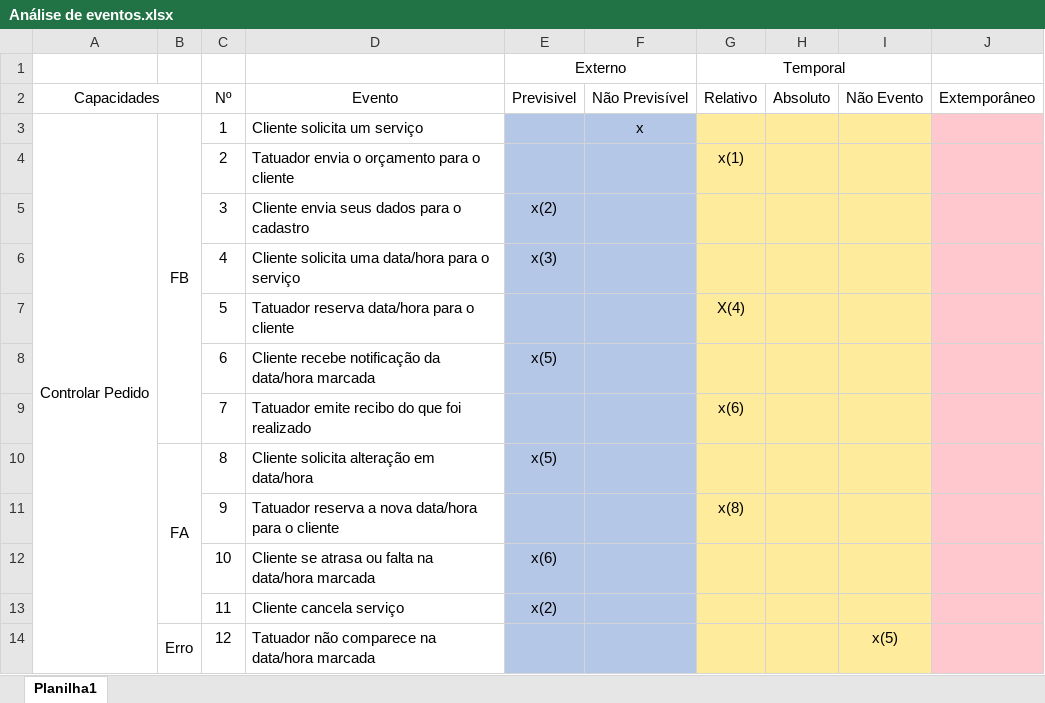
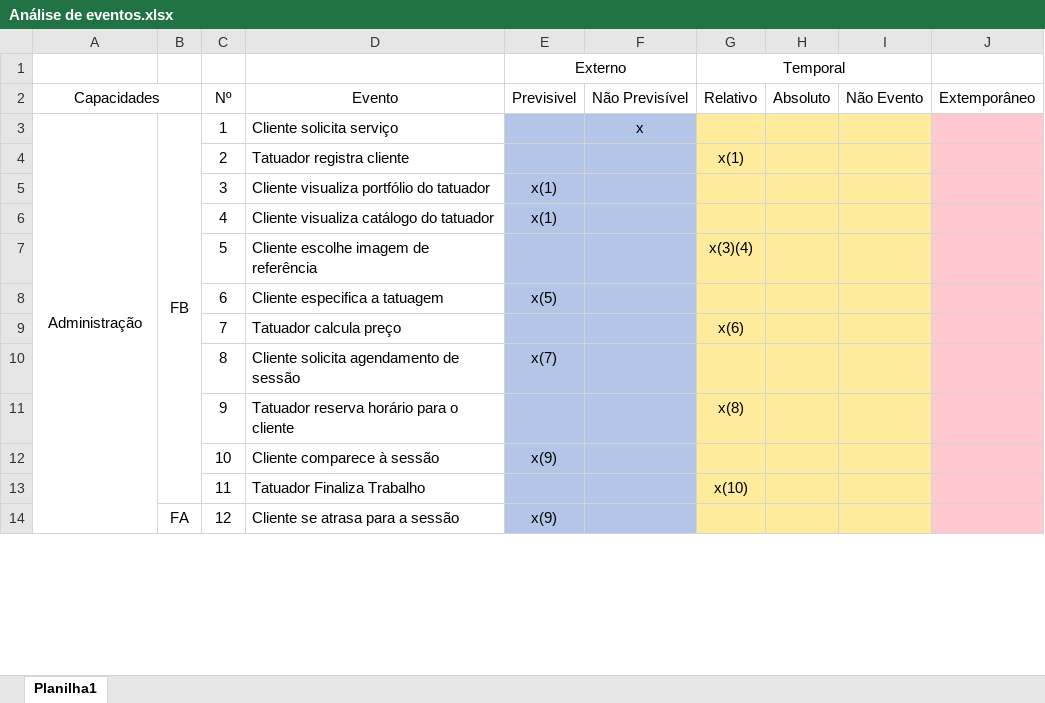
Before and after one commit to zzzaik/OPE_Draco, an Excel workbook: Doc_atual/Análise de eventos.xlsx, sheet Planilha1, drawn as a sheet; only a part is shown; values as stored, in another font and other column widths than the file's, no borders; removed rows and columns are numbered as before the commit, all else as after; the diff covers the shown part only; the diff names each change by its address in the sheet, - before the commit and + after, or states it on an @@ line.

Commit message:
Upload Documentação 3
Diagramas:
    - Classes(primitivo);
    - Componentes;
    - Sequência (processo Orçamento);
BackLog atualizado;
Arquitetura de negócios e análise de eventos revistos;

```diff
--- a/Doc_atual/Análise de eventos.xlsx (sheet Planilha1)
+++ b/Doc_atual/Análise de eventos.xlsx (sheet Planilha1)
-A3: Controlar Pedido
+A3: Administração
-A3:A15 merged
+A3:A16 merged
-B3:B9 merged
+B3:B13 merged
-D3: Cliente solicita um serviço
+D3: Cliente solicita serviço
-D4: Tatuador envia o orçamento para o cliente
+D4: Tatuador registra cliente
-D5: Cliente envia seus dados para o cadastro
+D5: Cliente visualiza portfólio do tatuador
-E5: x(2)
+E5: x(1)
-D6: Cliente solicita uma data/hora para o serviço
+D6: Cliente visualiza catálogo do tatuador
-E6: x(3)
+E6: x(1)
-D7: Tatuador reserva data/hora para o cliente
+D7: Cliente escolhe imagem de referência
-G7: X(4)
+G7: x(3)(4)
-D8: Cliente recebe notificação da data/hora marcada
+D8: Cliente especifica a tatuagem
-D9: Tatuador emite recibo do que foi realizado
+D9: Tatuador calcula preço
-B10: FA
+B10: (empty)
-B10:B13 merged
-D10: Cliente solicita alteração em data/hora
+D10: Cliente solicita agendamento de sessão
-E10: x(5)
+E10: x(7)
-D11: Tatuador reserva a nova data/hora para o cliente
+D11: Tatuador reserva horário para o cliente
-D12: Cliente se atrasa ou falta na data/hora marcada
+D12: Cliente comparece à sessão
-E12: x(6)
+E12: x(9)
-D13: Cliente cancela serviço
+D13: Tatuador Finaliza Trabalho
-E13: x(2)
+E13: (empty)
-G13: (empty)
+G13: x(10)
-B14: Erro
+B14: FA
-B14:B15 merged
-D14: Tatuador não comparece na data/hora marcada
+D14: Cliente se atrasa para a sessão
-E14: (empty)
+E14: x(9)
-I14: x(5)
+I14: (empty)
```
Also changed, not shown: 23 added rows, 27 edited cells and merged cells elsewhere in this sheet, 10 other files.
